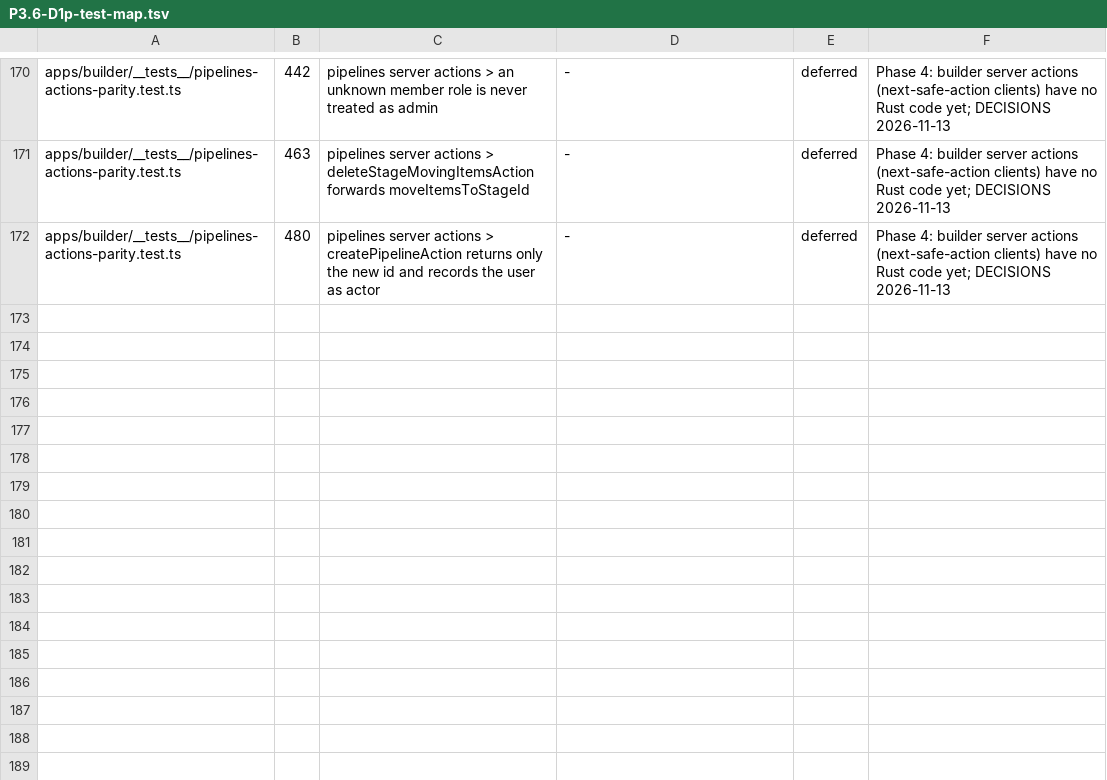
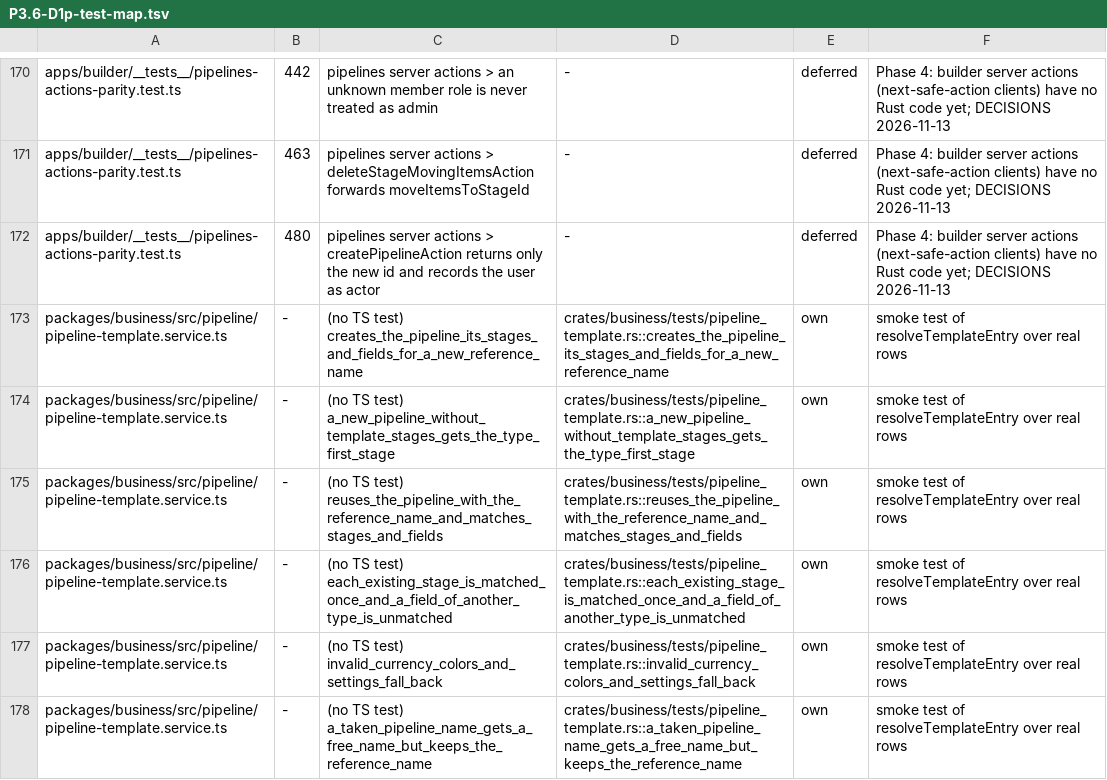
Before and after one commit to AlexTs10/ChatbotX, a TSV file: conversion/specs/P3.6-D1p-test-map.tsv, drawn as a sheet; only a part is shown, gaps mark what is left out; the diff names each change by its address in the sheet, - before the commit and + after, or states it on an @@ line.

```diff
--- a/conversion/specs/P3.6-D1p-test-map.tsv
+++ b/conversion/specs/P3.6-D1p-test-map.tsv
+row 173: packages/business/src/pipeline/pipeline-template.service.ts | - | (no TS test) creates_the_pipeline_its_stages_and_fields_for_a_new_reference_name | crates/business/tests/pipeline_template.rs::creates_the_pipeline_its_stages_and_fields_for_a_new_reference_name | own | smoke test of resolveTemplateEntry over real rows
+row 174: packages/business/src/pipeline/pipeline-template.service.ts | - | (no TS test) a_new_pipeline_without_template_stages_gets_the_type_first_stage | crates/business/tests/pipeline_template.rs::a_new_pipeline_without_template_stages_gets_the_type_first_stage | own | smoke test of resolveTemplateEntry over real rows
+row 175: packages/business/src/pipeline/pipeline-template.service.ts | - | (no TS test) reuses_the_pipeline_with_the_reference_name_and_matches_stages_and_fields | crates/business/tests/pipeline_template.rs::reuses_the_pipeline_with_the_reference_name_and_matches_stages_and_fields | own | smoke test of resolveTemplateEntry over real rows
+row 176: packages/business/src/pipeline/pipeline-template.service.ts | - | (no TS test) each_existing_stage_is_matched_once_and_a_field_of_another_type_is_unmatched | crates/business/tests/pipeline_template.rs::each_existing_stage_is_matched_once_and_a_field_of_another_type_is_unmatched | own | smoke test of resolveTemplateEntry over real rows
+row 177: packages/business/src/pipeline/pipeline-template.service.ts | - | (no TS test) invalid_currency_colors_and_settings_fall_back | crates/business/tests/pipeline_template.rs::invalid_currency_colors_and_settings_fall_back | own | smoke test of resolveTemplateEntry over real rows
+row 178: packages/business/src/pipeline/pipeline-template.service.ts | - | (no TS test) a_taken_pipeline_name_gets_a_free_name_but_keeps_the_reference_name | crates/business/tests/pipeline_template.rs::a_taken_pipeline_name_gets_a_free_name_but_keeps_the_reference_name | own | smoke test of resolveTemplateEntry over real rows
```
Also changed, not shown: 3 other files.
